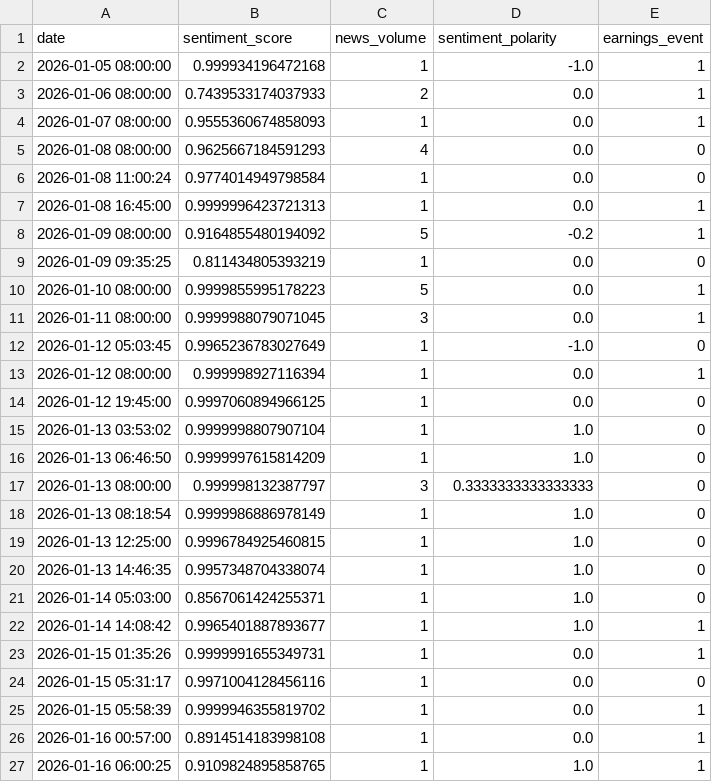
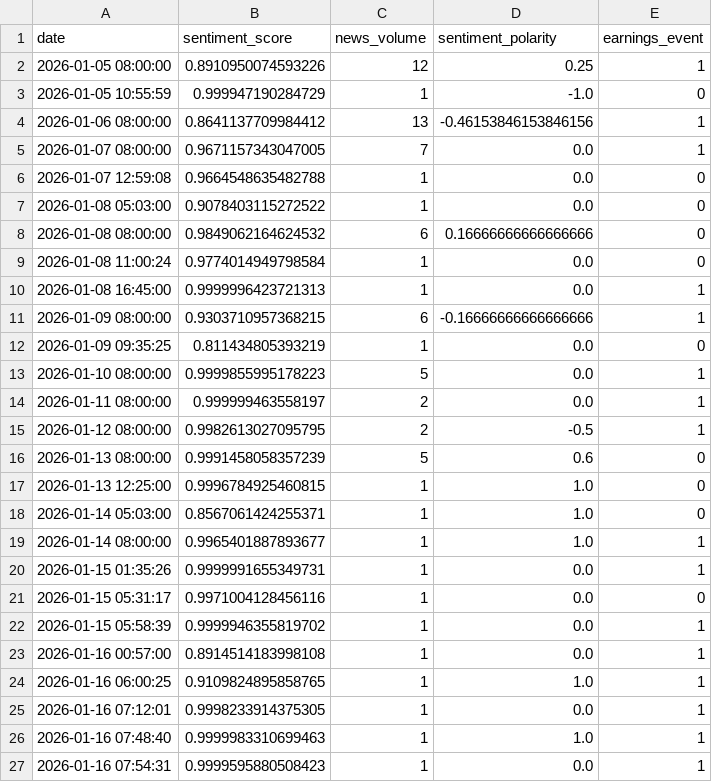
Before and after one commit to Rohithkoripelli/Stock-Price-Prediction, a CSV file: data/finbert_daily_sentiment/HDFCBANK_daily_sentiment.csv, drawn as a sheet; only a part is shown; the shorter side is filled out with more unchanged rows; the diff covers the shown part only.

```diff
--- a/data/finbert_daily_sentiment/HDFCBANK_daily_sentiment.csv
+++ b/data/finbert_daily_sentiment/HDFCBANK_daily_sentiment.csv
@@ -1,23 +1,20 @@
 date,sentiment_score,news_volume,sentiment_polarity,earnings_event
-2026-01-05 08:00:00,0.999934196472168,1,-1.0,1
-2026-01-06 08:00:00,0.7439533174037933,2,0.0,1
-2026-01-07 08:00:00,0.9555360674858093,1,0.0,1
-2026-01-08 08:00:00,0.9625667184591293,4,0.0,0
+2026-01-05 08:00:00,0.8910950074593226,12,0.25,1
+2026-01-05 10:55:59,0.999947190284729,1,-1.0,0
+2026-01-06 08:00:00,0.8641137709984412,13,-0.46153846153846156,1
+2026-01-07 08:00:00,0.9671157343047005,7,0.0,1
+2026-01-07 12:59:08,0.9664548635482788,1,0.0,0
+2026-01-08 05:03:00,0.9078403115272522,1,0.0,0
+2026-01-08 08:00:00,0.9849062164624532,6,0.16666666666666666,0
 2026-01-08 11:00:24,0.9774014949798584,1,0.0,0
 2026-01-08 16:45:00,0.9999996423721313,1,0.0,1
-2026-01-09 08:00:00,0.9164855480194092,5,-0.2,1
+2026-01-09 08:00:00,0.9303710957368215,6,-0.16666666666666666,1
 2026-01-09 09:35:25,0.811434805393219,1,0.0,0
 2026-01-10 08:00:00,0.9999855995178223,5,0.0,1
-2026-01-11 08:00:00,0.9999988079071045,3,0.0,1
-2026-01-12 05:03:45,0.9965236783027649,1,-1.0,0
-2026-01-12 08:00:00,0.999998927116394,1,0.0,1
-2026-01-12 19:45:00,0.9997060894966125,1,0.0,0
-2026-01-13 03:53:02,0.9999998807907104,1,1.0,0
-2026-01-13 06:46:50,0.9999997615814209,1,1.0,0
-2026-01-13 08:00:00,0.999998132387797,3,0.3333333333333333,0
-2026-01-13 08:18:54,0.9999986886978149,1,1.0,0
+2026-01-11 08:00:00,0.999999463558197,2,0.0,1
+2026-01-12 08:00:00,0.9982613027095795,2,-0.5,1
+2026-01-13 08:00:00,0.9991458058357239,5,0.6,0
 2026-01-13 12:25:00,0.9996784925460815,1,1.0,0
-2026-01-13 14:46:35,0.9957348704338074,1,1.0,0
 2026-01-14 05:03:00,0.8567061424255371,1,1.0,0
-2026-01-14 14:08:42,0.9965401887893677,1,1.0,1
+2026-01-14 08:00:00,0.9965401887893677,1,1.0,1
 2026-01-15 01:35:26,0.9999991655349731,1,0.0,1
```
Also changed, not shown: 4 added rows, 17 removed rows and 16 edited cells elsewhere in this file, data/finbert_daily_sentiment/AXISBANK_daily_sentiment.csv, data/finbert_daily_sentiment/KOTAKBANK_daily_sentiment.csv, 40 other files.
